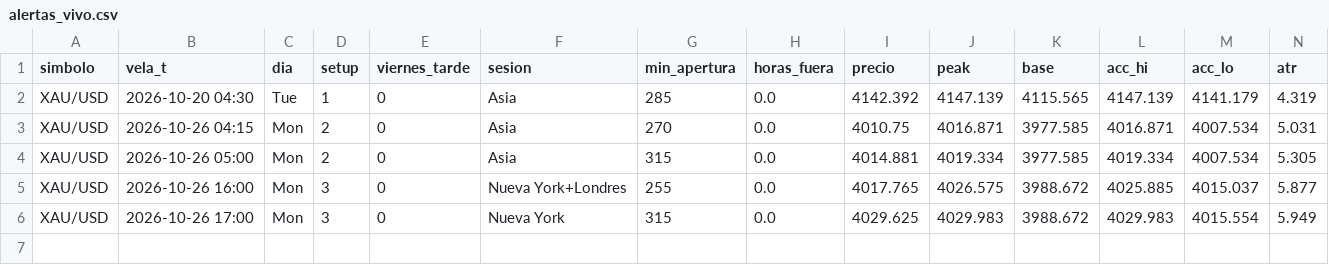
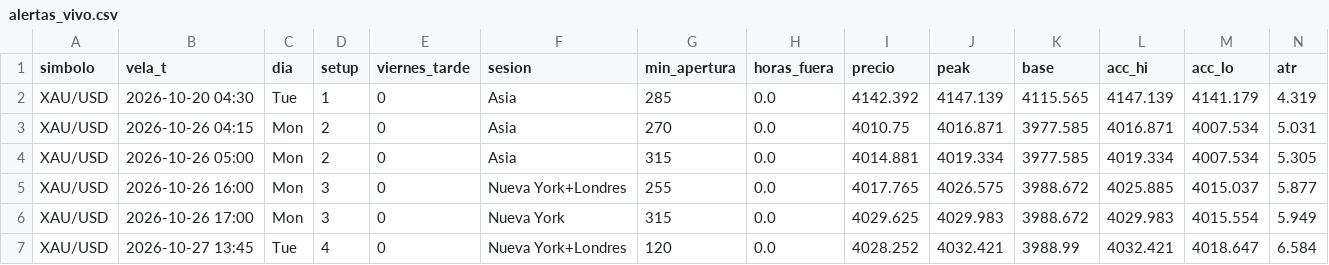
Before and after one commit to fullcostosos/paraelbot-graficos, a CSV file: datos/alertas_vivo.csv, drawn as a sheet; only a part is shown; rows hold the shown columns only; the diff names each change by its address in the sheet, - before the commit and + after, or states it on an @@ line.

Commit message:
datos

```diff
--- a/datos/alertas_vivo.csv
+++ b/datos/alertas_vivo.csv
+row 7: XAU/USD | 2026-10-27 13:45 | Tue | 4 | 0 | Nueva York+Londres | 120 | 0.0 | 4028.252 | 4032.421 | 3988.99 | 4032.421 | 4018.647 | 6.584
```
Also changed, not shown: 1 other file.
